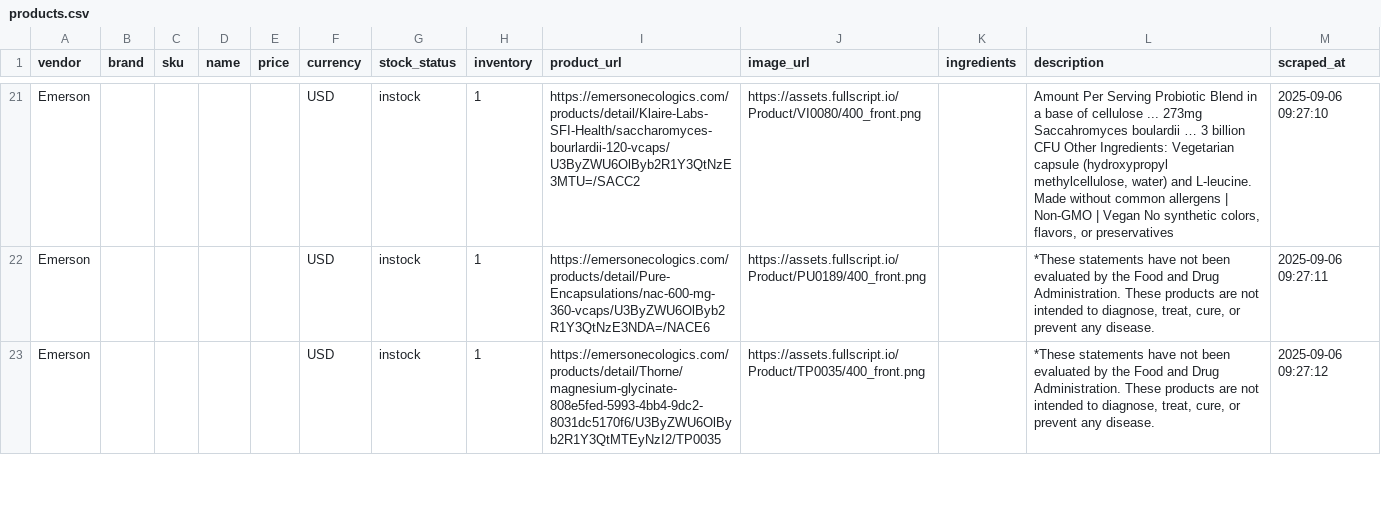
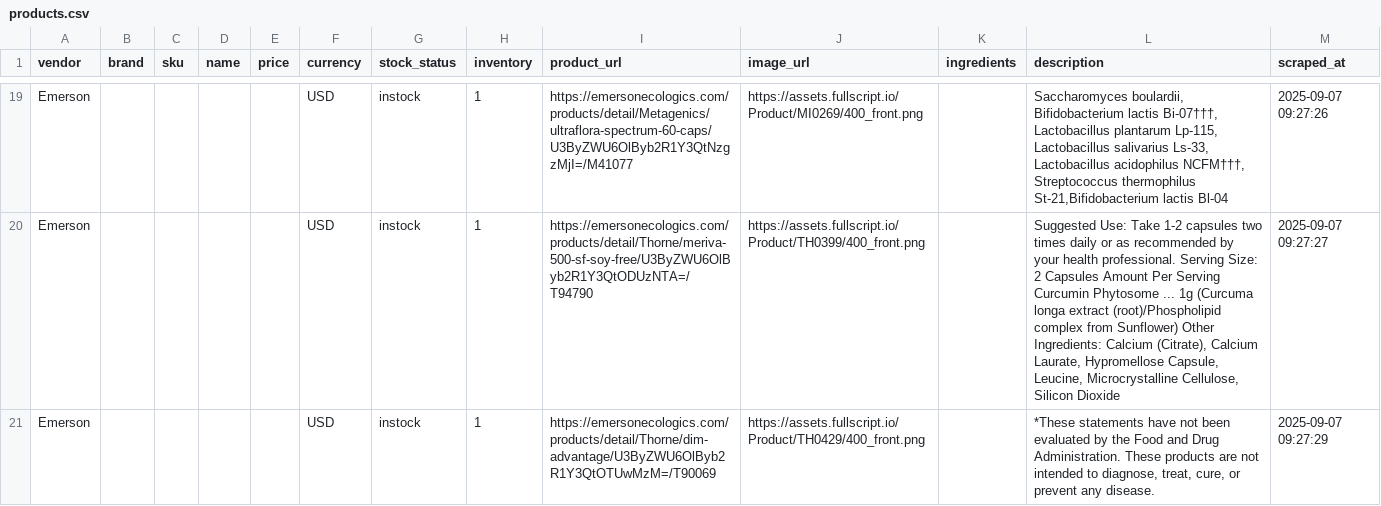
Before and after one commit to remystrong7/supplefind-imports, a CSV file: products.csv, drawn as a sheet; only a part is shown, gaps mark what is left out; addresses are those after the commit; the diff covers the shown part only; the diff names each change by its address in the sheet, - before the commit and + after, or states it on an @@ line.

```diff
--- a/products.csv
+++ b/products.csv
-I19 (product_url): https://emersonecologics.com/products/detail/Klaire-Labs-SFI-Health/saccharomyces-bourlardii-120-vcaps/U3ByZWU6OlByb2R1Y3QtNzE3MTU=/SACC2
+I19 (product_url): https://emersonecologics.com/products/detail/Metagenics/ultraflora-spectrum-60-caps/U3ByZWU6OlByb2R1Y3QtNzgzMjI=/M41077
-J19 (image_url): https://assets.fullscript.io/Product/VI0080/400_front.png
+J19 (image_url): https://assets.fullscript.io/Product/MI0269/400_front.png
-L19 (description): Amount Per Serving Probiotic Blend in a base of cellulose ... 273mg Saccahromyces boulardii … 3 billion CFU Other Ingredients: Vegetarian capsule (hydroxypropyl methylcellulose, water) and L-leucine. Made without common allergens | Non-GMO | Vegan No synthetic colors, flavors, or preservatives
+L19 (description): Saccharomyces boulardii, Bifidobacterium lactis Bi-07†††, Lactobacillus plantarum Lp-115, Lactobacillus salivarius Ls-33, Lactobacillus acidophilus NCFM†††, Streptococcus thermophilus St-21,Bifidobacterium lactis Bl-04
-M19 (scraped_at): 2025-09-06 09:27:10
+M19 (scraped_at): 2025-09-07 09:27:26
-I20 (product_url): https://emersonecologics.com/products/detail/Pure-Encapsulations/nac-600-mg-360-vcaps/U3ByZWU6OlByb2R1Y3QtNzE3NDA=/NACE6
+I20 (product_url): https://emersonecologics.com/products/detail/Thorne/meriva-500-sf-soy-free/U3ByZWU6OlByb2R1Y3QtODUzNTA=/T94790
-J20 (image_url): https://assets.fullscript.io/Product/PU0189/400_front.png
+J20 (image_url): https://assets.fullscript.io/Product/TH0399/400_front.png
-L20 (description): *These statements have not been evaluated by the Food and Drug Administration. These products are not intended to diagnose, treat, cure, or prevent any disease.
+L20 (description): Suggested Use: Take 1-2 capsules two times daily or as recommended by your health professional. Serving Size: 2 Capsules Amount Per Serving Curcumin Phytosome ... 1g (Curcuma longa extract (root)/Phospholipid complex from Sunflower) Other Ingredients: Calcium (Citrate), Calcium Laurate, Hypromellose Capsule, Leucine, Microcrystalline Cellulose, Silicon Dioxide
-M20 (scraped_at): 2025-09-06 09:27:11
+M20 (scraped_at): 2025-09-07 09:27:27
-I21 (product_url): https://emersonecologics.com/products/detail/Thorne/magnesium-glycinate-808e5fed-5993-4bb4-9dc2-8031dc5170f6/U3ByZWU6OlByb2R1Y3QtMTEyNzI2/TP0035
+I21 (product_url): https://emersonecologics.com/products/detail/Thorne/dim-advantage/U3ByZWU6OlByb2R1Y3QtOTUwMzM=/T90069
-J21 (image_url): https://assets.fullscript.io/Product/TP0035/400_front.png
+J21 (image_url): https://assets.fullscript.io/Product/TH0429/400_front.png
-M21 (scraped_at): 2025-09-06 09:27:12
+M21 (scraped_at): 2025-09-07 09:27:29
```
Also changed, not shown: 4 removed rows and 93 edited cells elsewhere in this file.
